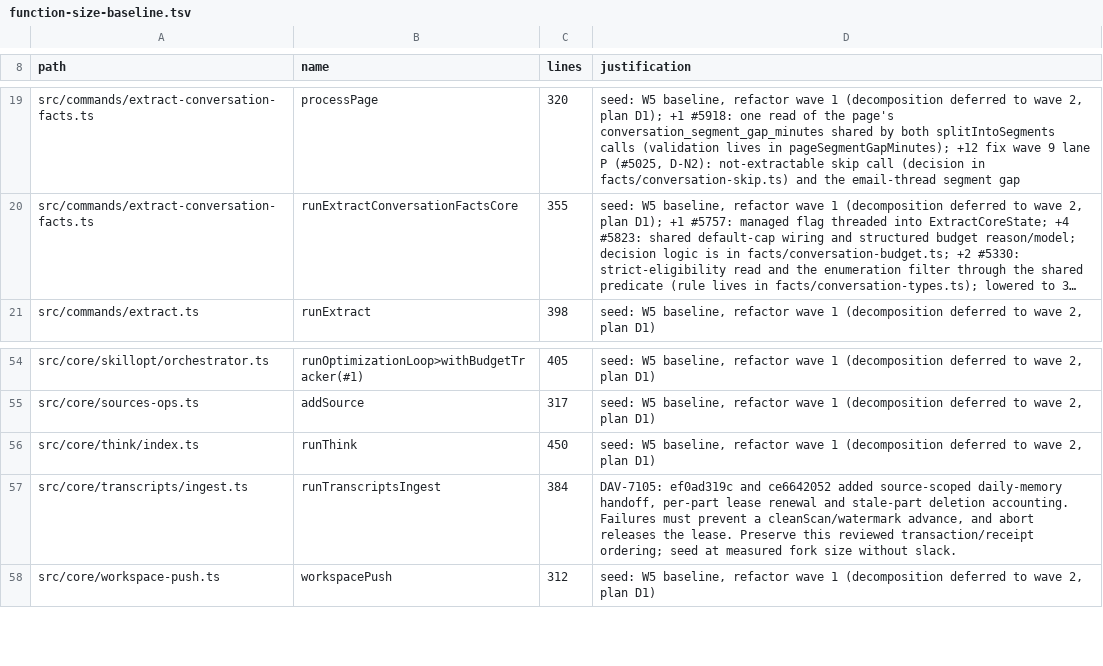
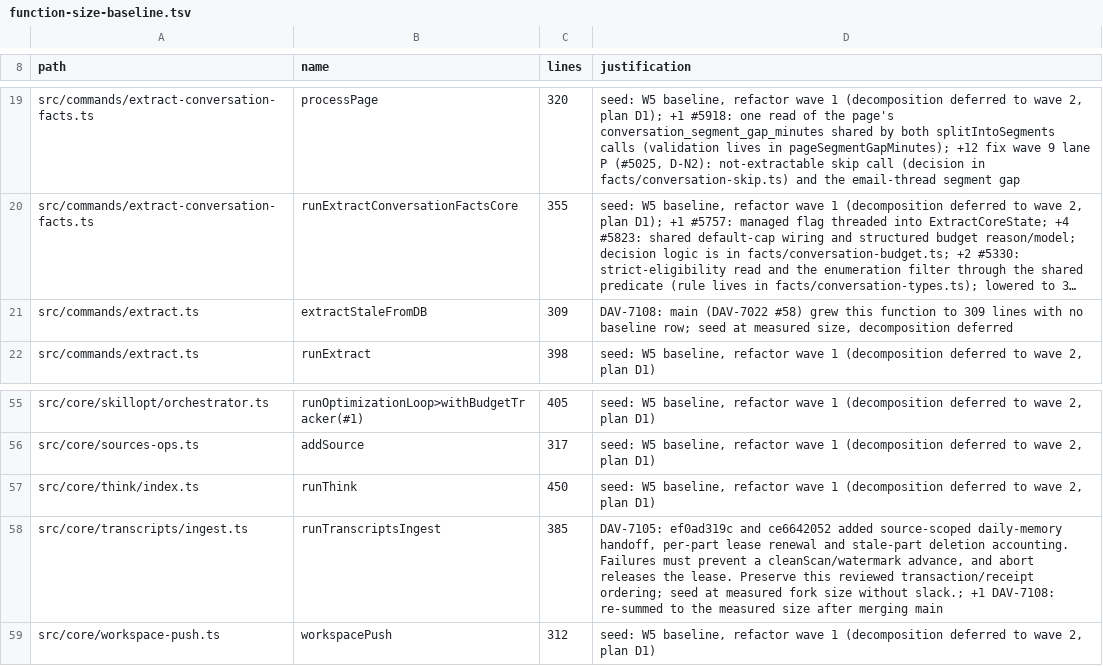
Before and after one commit to daveove/gbrain, a TSV file: scripts/function-size-baseline.tsv, drawn as a sheet; only a part is shown, gaps mark what is left out; long unchanged cells end in …; addresses are those after the commit; the diff names each change by its address in the sheet, - before the commit and + after, or states it on an @@ line.

Commit message:
fix(ci): raise drifted size ceilings, refresh generated files, fix daily-memory test (DAV-7108)
Main grew three modules and two functions past their ratchets.
Main also left llms-full.txt and the flag registry stale.
The sync options test counted new daily-memory job rows.
Daily-memory refresh is now coalesced per day, so the test checks the pending handoff.

```diff
--- a/scripts/function-size-baseline.tsv
+++ b/scripts/function-size-baseline.tsv
+row 21: src/commands/extract.ts | extractStaleFromDB | 309 | DAV-7108: main (DAV-7022 #58) grew this function to 309 lines with no baseline row; seed at measured size, decomposition deferred
-C58 (lines): 384
+C58 (lines): 385
-D58 (justification): …size without slack.
+D58 (justification): …size without slack.; +1 DAV-7108: re-summed to the measured size after merging main
```
Also changed, not shown: scripts/module-size-limits.tsv, 3 other files.
